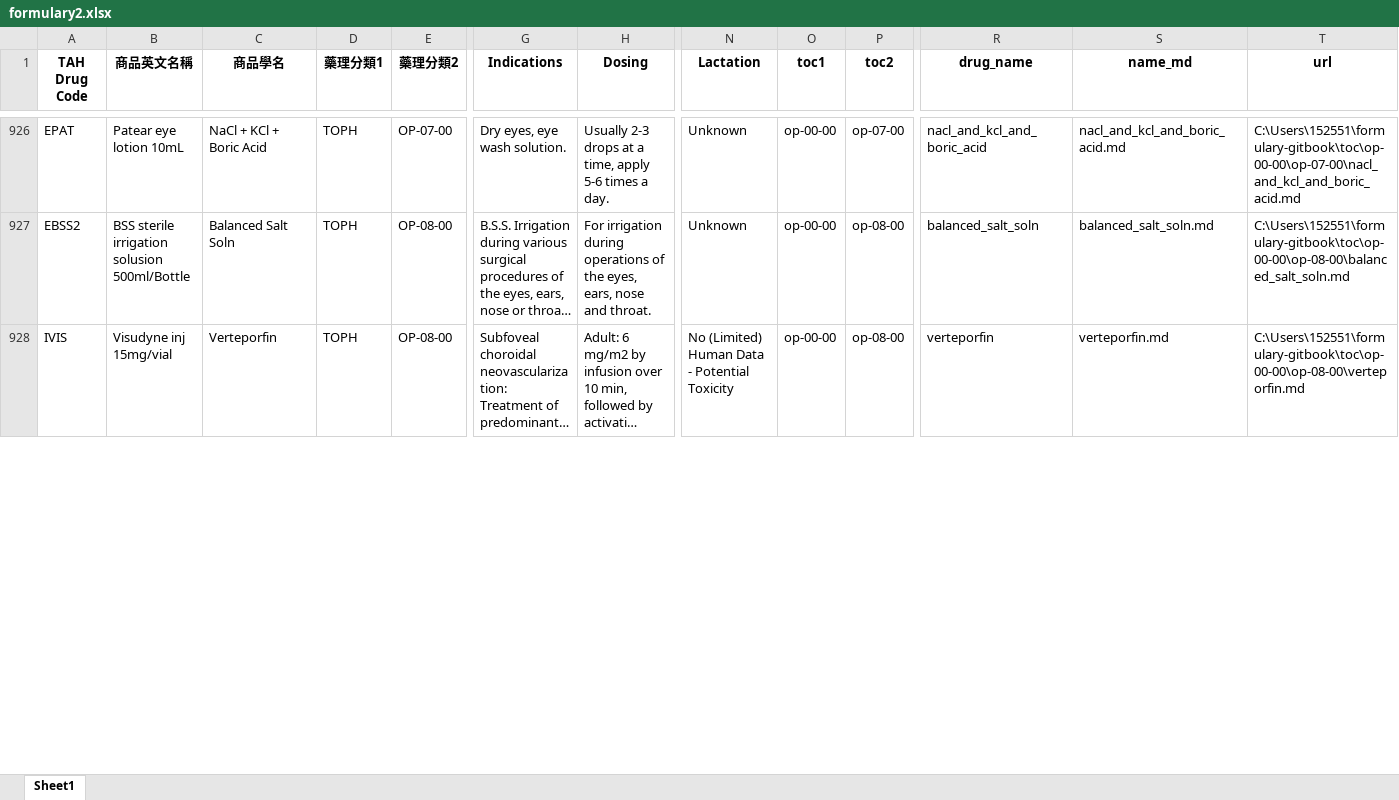
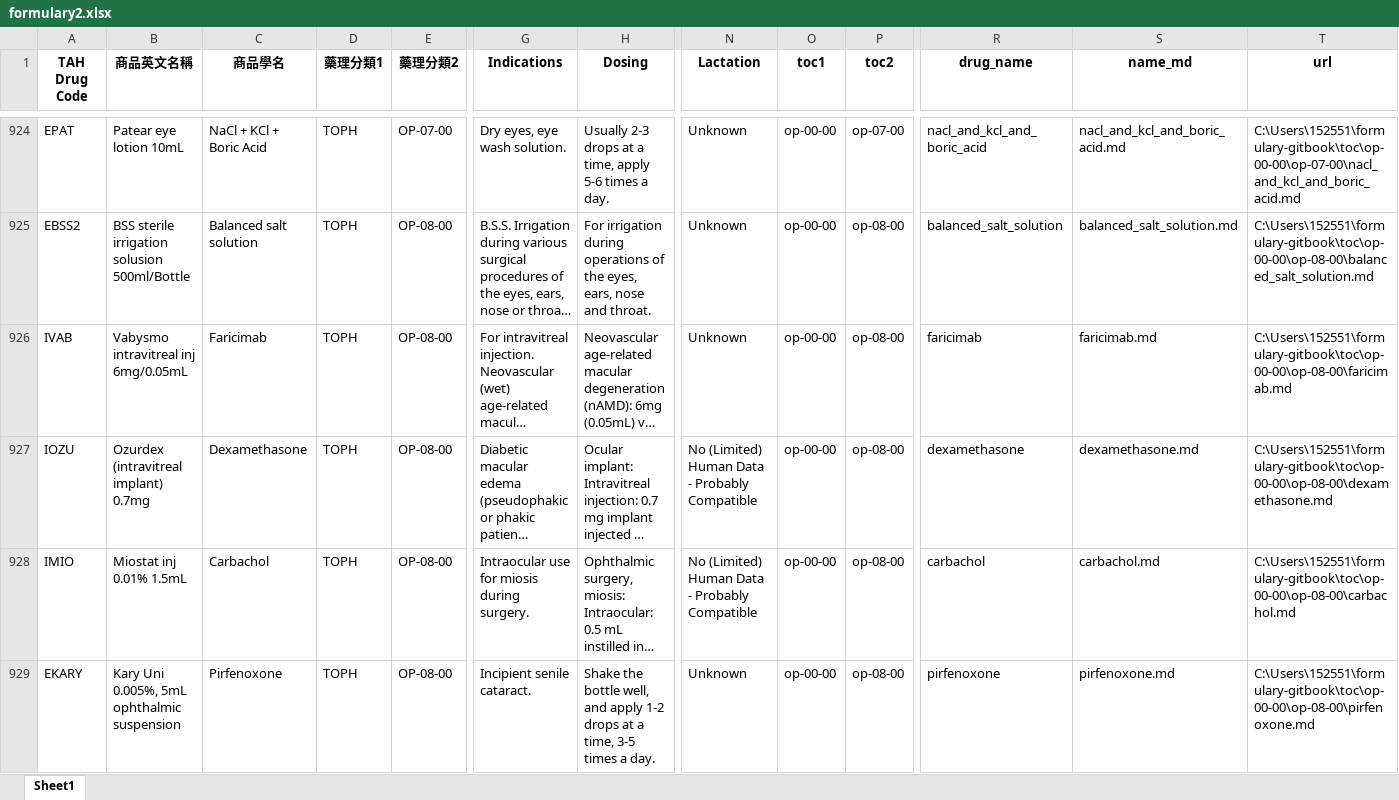
Before and after one commit to shin13/formulary-gitbook, an Excel workbook: formulary2.xlsx, sheet Sheet1, drawn as a sheet; only a part is shown, gaps mark what is left out; the shorter side is filled out with more unchanged rows; long unchanged cells end in …; values as stored, in another font and other column widths than the file's, no borders; addresses are those after the commit; rows hold the shown columns only; the diff covers the shown part only; the diff names each change by its address in the sheet, - before the commit and + after, or states it on an @@ line.

```diff
--- a/formulary2.xlsx (sheet Sheet1)
+++ b/formulary2.xlsx (sheet Sheet1)
-C925 (商品學名): Balanced Salt Soln
+C925 (商品學名): Balanced salt solution
-R925 (drug_name): balanced_salt_soln
+R925 (drug_name): balanced_salt_solution
-S925 (name_md): balanced_salt_soln.md
+S925 (name_md): balanced_salt_solution.md
-T925 (url): C:\Users\152551\formulary-gitbook\toc\op-00-00\op-08-00\balanced_salt_soln.md
+T925 (url): C:\Users\152551\formulary-gitbook\toc\op-00-00\op-08-00\balanced_salt_solution.md
@@ row 930 moved to row 926: IVAB @@
@@ row 932 moved to row 927: IOZU @@
@@ row 939 moved to row 928: IMIO @@
+row 929: EKARY | Kary Uni 0.005%, 5mL ophthalmic suspension | Pirfenoxone | TOPH | OP-08-00 | Incipient senile cataract. | Shake the bottle well, and apply 1-2 drops at a time, 3-5 times a day. | Unknown | op-00-00 | op-08-00 | pirfenoxone | pirfenoxone.md | C:\Users\152551\formulary-gitbook\toc\op-00-00\op-08-00\pirfenoxone.md
```
Also changed, not shown: 15 added rows, 18 removed rows, 513 moved rows and 37 edited cells elsewhere in this sheet, formulary.xlsx, 27 other files.
